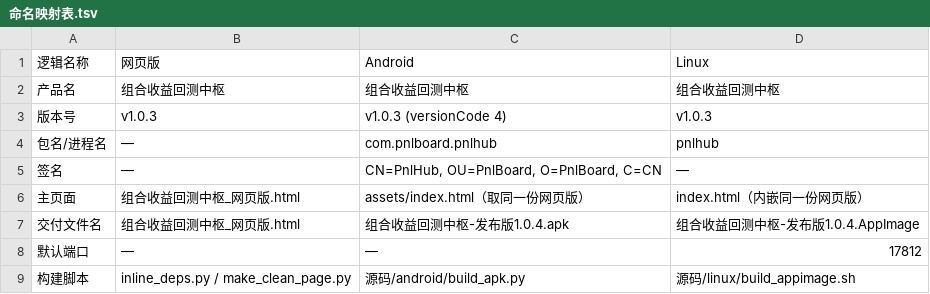
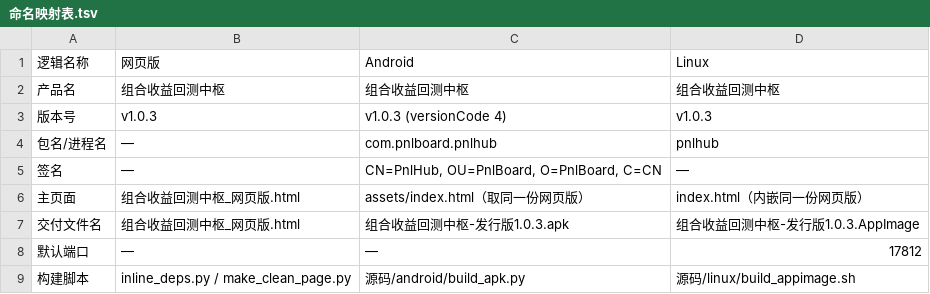
Before and after one commit to Twilight-lwj/pnl-hub, a TSV file: 命名映射表.tsv, drawn as a sheet.

Commit message:
chore(repo): 发布版改为发行版，版本号回退 1.0.3，清理本地环境引用
- 成品目录 发布版/ 更名 发行版/，产物命名 产品名-发行版X.Y.Z
- 撤销误写的 1.0.4 发行标签，回到与包内 versionName 一致的 1.0.3；
  原 1.0.4 条目并入 v1.0.3「仓库结构整改」小节，README 版本表去掉重复项
- 工具链探测不再写死托管环境路径，改为 ANDROID_TOOLS / PY 环境变量优先
- .gitignore、算法自检、打包说明、命名映射表、仓库标准同步更新

```diff
--- a/命名映射表.tsv
+++ b/命名映射表.tsv
@@ -6,3 +6,3 @@
 主页面	组合收益回测中枢_网页版.html	assets/index.html（取同一份网页版）	index.html（内嵌同一份网页版）
-交付文件名	组合收益回测中枢_网页版.html	组合收益回测中枢-发布版1.0.4.apk	组合收益回测中枢-发布版1.0.4.AppImage
+交付文件名	组合收益回测中枢_网页版.html	组合收益回测中枢-发行版1.0.3.apk	组合收益回测中枢-发行版1.0.3.AppImage
 默认端口	—	—	17812
```
Also changed, not shown: 10 other files.
